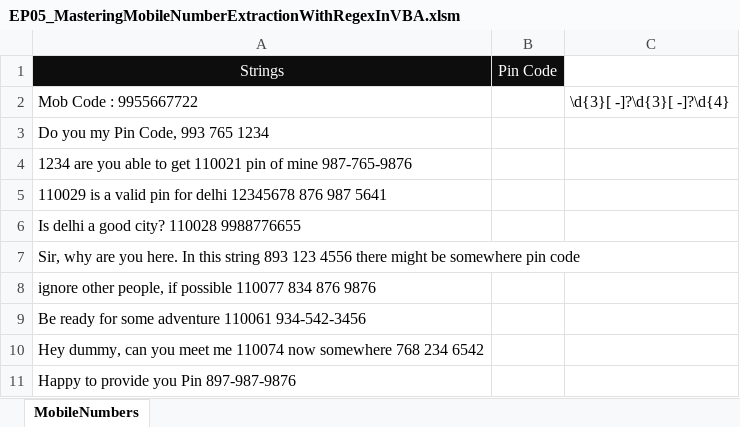
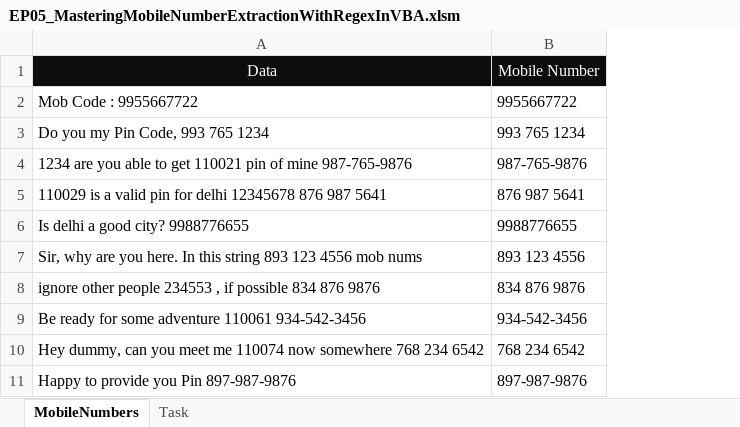
Before and after one commit to AutomationFever/EP05_MasteringMobileNumberExtractionWithRegexInVBA, an Excel workbook: EP05_MasteringMobileNumberExtractionWithRegexInVBA.xlsm, sheet MobileNumbers, drawn as a sheet; values as stored, in another font and other column widths than the file's, no borders; charts and pictures not drawn; removed rows and columns are numbered as before the commit, all else as after; the diff names each change by its address in the sheet, - before the commit and + after, or states it on an @@ line.

Commit message:
Automation Fever

```diff
--- a/EP05_MasteringMobileNumberExtractionWithRegexInVBA.xlsm (sheet MobileNumbers)
+++ b/EP05_MasteringMobileNumberExtractionWithRegexInVBA.xlsm (sheet MobileNumbers)
+sheet tab: Task
-column B, row 1: Pin Code
-column C, row 2: \d{3}[ -]?\d{3}[ -]?\d{4}
+column B, rows 1-11: Mobile Number | 9955667722 | 993 765 1234 | 987-765-9876 | 876 987 5641 | 9988776655 | 893 123 4556 | 834 876 9876 | 934-542-3456 | 768 234 6542 | 897-987-9876
-A1: Strings
+A1: Data
-A6: Is delhi a good city? 110028 9988776655
+A6: Is delhi a good city? 9988776655
-A7: …123 4556 there might be somewhere pin code
+A7: …123 4556 mob nums
-A8: ignore other people, if possible 110077 834 876…
+A8: ignore other people 234553 , if possible 834 876…
```
Also changed, not shown: charts or pictures.
